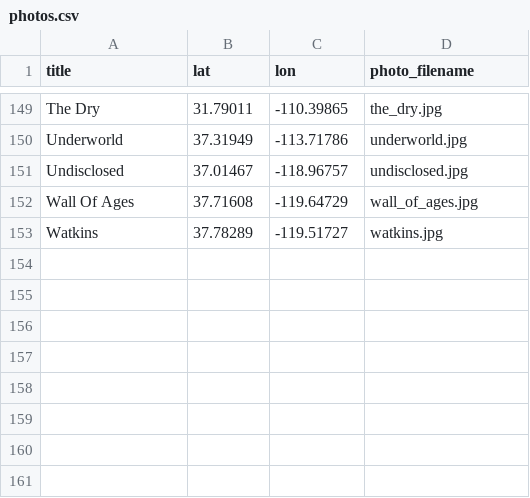
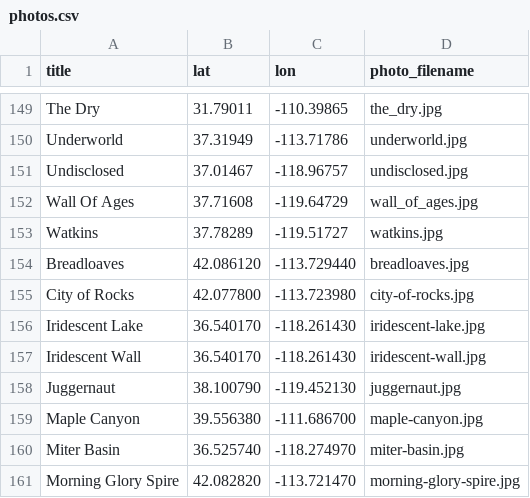
Before and after one commit to jomoto/climb, a CSV file: photos.csv, drawn as a sheet; only a part is shown, gaps mark what is left out.

Commit message:
Add eight climbing photos

```diff
--- a/photos.csv
+++ b/photos.csv
@@ -153 +153,9 @@ Wall Of Ages,37.71608,-119.64729,wall_of_ages.jpg
 Watkins,37.78289,-119.51727,watkins.jpg
+Breadloaves,42.086120,-113.729440,breadloaves.jpg
+City of Rocks,42.077800,-113.723980,city-of-rocks.jpg
+Iridescent Lake,36.540170,-118.261430,iridescent-lake.jpg
+Iridescent Wall,36.540170,-118.261430,iridescent-wall.jpg
+Juggernaut,38.100790,-119.452130,juggernaut.jpg
+Maple Canyon,39.556380,-111.686700,maple-canyon.jpg
+Miter Basin,36.525740,-118.274970,miter-basin.jpg
+Morning Glory Spire,42.082820,-113.721470,morning-glory-spire.jpg
```
Also changed, not shown: 3 other files.
